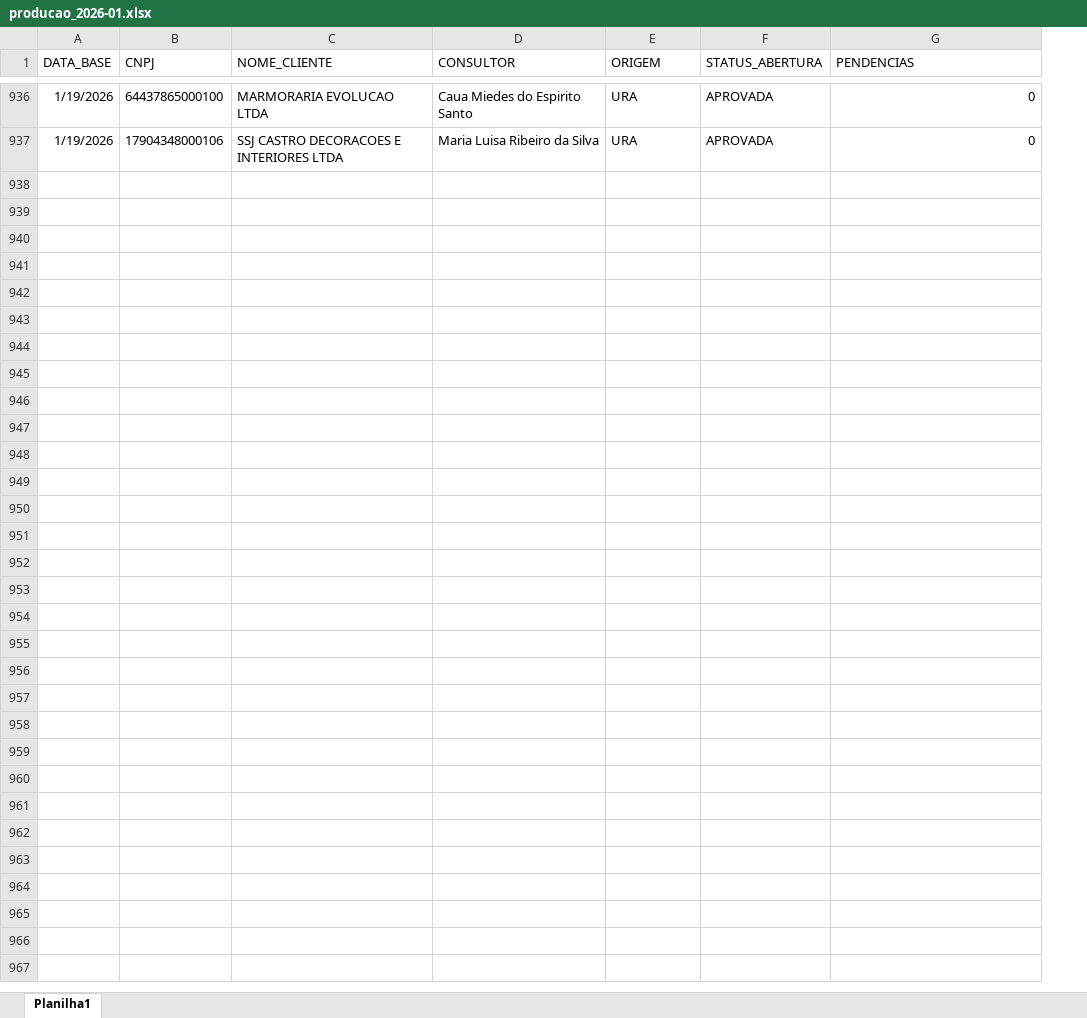
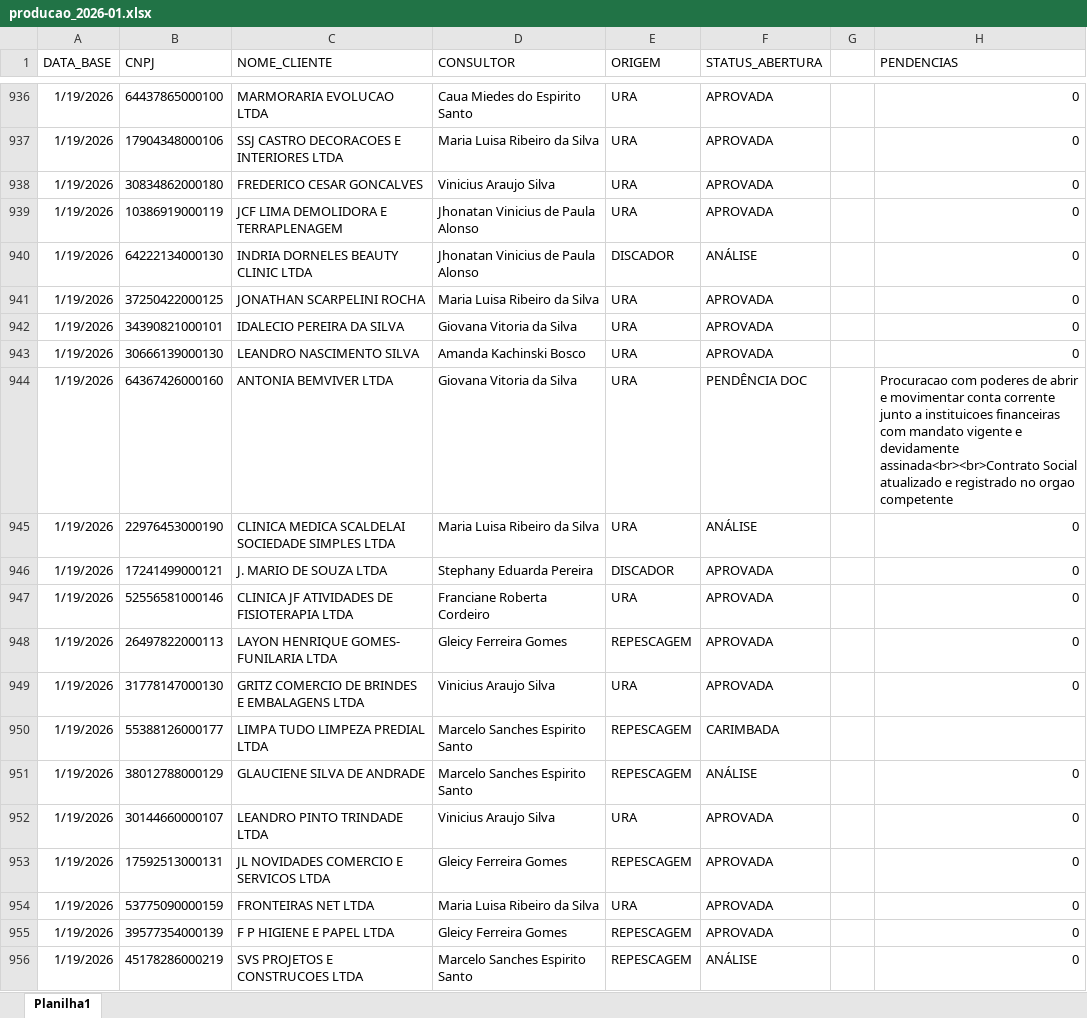
Before and after one commit to Augusto05/atlas, an Excel workbook: first-atlas/producao_2026-01.xlsx, sheet Planilha1, drawn as a sheet; only a part is shown, gaps mark what is left out; values as stored, in another font and other column widths than the file's, no borders; the diff covers the shown part only; the diff names each change by its address in the sheet, - before the commit and + after, or states it on an @@ line.

Commit message:
updated producao

```diff
--- a/first-atlas/producao_2026-01.xlsx (sheet Planilha1)
+++ b/first-atlas/producao_2026-01.xlsx (sheet Planilha1)
+column G, empty
+row 938: 1/19/2026 | 30834862000180 | FREDERICO CESAR GONCALVES | Vinicius Araujo Silva | URA | APROVADA |  | 0
+row 939: 1/19/2026 | 10386919000119 | JCF LIMA DEMOLIDORA E TERRAPLENAGEM | Jhonatan Vinicius de Paula Alonso | URA | APROVADA |  | 0
+row 940: 1/19/2026 | 64222134000130 | INDRIA DORNELES BEAUTY CLINIC LTDA | Jhonatan Vinicius de Paula Alonso | DISCADOR | ANÁLISE |  | 0
+row 941: 1/19/2026 | 37250422000125 | JONATHAN SCARPELINI ROCHA | Maria Luisa Ribeiro da Silva | URA | APROVADA |  | 0
+row 942: 1/19/2026 | 34390821000101 | IDALECIO PEREIRA DA SILVA | Giovana Vitoria da Silva | URA | APROVADA |  | 0
+row 943: 1/19/2026 | 30666139000130 | LEANDRO NASCIMENTO SILVA | Amanda Kachinski Bosco | URA | APROVADA |  | 0
+row 944: 1/19/2026 | 64367426000160 | ANTONIA BEMVIVER LTDA | Giovana Vitoria da Silva | URA | PENDÊNCIA DOC |  | Procuracao com poderes de abrir e movimentar conta corrente junto a instituicoes financeiras com mandato vigente e devidamente assinada<br><br>Contrato Social atualizado e registrado no orgao competente
+row 945: 1/19/2026 | 22976453000190 | CLINICA MEDICA SCALDELAI SOCIEDADE SIMPLES LTDA | Maria Luisa Ribeiro da Silva | URA | ANÁLISE |  | 0
+row 946: 1/19/2026 | 17241499000121 | J. MARIO DE SOUZA LTDA | Stephany Eduarda Pereira | DISCADOR | APROVADA |  | 0
+row 947: 1/19/2026 | 52556581000146 | CLINICA JF ATIVIDADES DE FISIOTERAPIA LTDA | Franciane Roberta Cordeiro | URA | APROVADA |  | 0
+row 948: 1/19/2026 | 26497822000113 | LAYON HENRIQUE GOMES- FUNILARIA LTDA | Gleicy Ferreira Gomes | REPESCAGEM | APROVADA |  | 0
+row 949: 1/19/2026 | 31778147000130 | GRITZ COMERCIO DE BRINDES E EMBALAGENS LTDA | Vinicius Araujo Silva | URA | APROVADA |  | 0
+row 950: 1/19/2026 | 55388126000177 | LIMPA TUDO LIMPEZA PREDIAL LTDA | Marcelo Sanches Espirito Santo | REPESCAGEM | CARIMBADA
+row 951: 1/19/2026 | 38012788000129 | GLAUCIENE SILVA DE ANDRADE | Marcelo Sanches Espirito Santo | REPESCAGEM | ANÁLISE |  | 0
+row 952: 1/19/2026 | 30144660000107 | LEANDRO PINTO TRINDADE LTDA | Vinicius Araujo Silva | URA | APROVADA |  | 0
+row 953: 1/19/2026 | 17592513000131 | JL NOVIDADES COMERCIO E SERVICOS LTDA | Gleicy Ferreira Gomes | REPESCAGEM | APROVADA |  | 0
+row 954: 1/19/2026 | 53775090000159 | FRONTEIRAS NET LTDA | Maria Luisa Ribeiro da Silva | URA | APROVADA |  | 0
+row 955: 1/19/2026 | 39577354000139 | F P HIGIENE E PAPEL LTDA | Gleicy Ferreira Gomes | REPESCAGEM | APROVADA |  | 0
+row 956: 1/19/2026 | 45178286000219 | SVS PROJETOS E CONSTRUCOES LTDA | Marcelo Sanches Espirito Santo | REPESCAGEM | ANÁLISE |  | 0
```
Also changed, not shown: 89 added rows and 20 edited cells elsewhere in this sheet.
